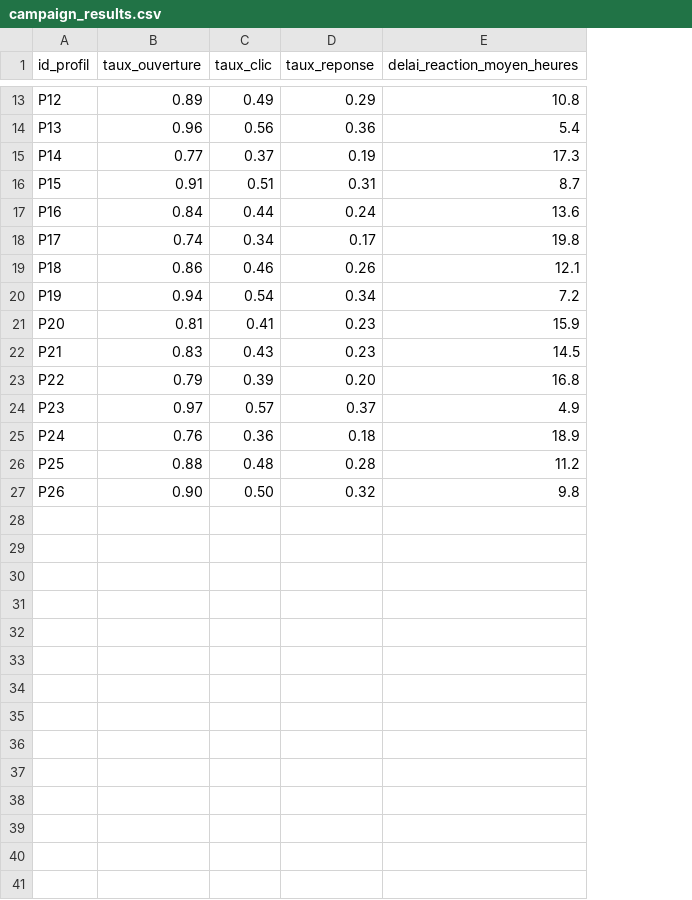
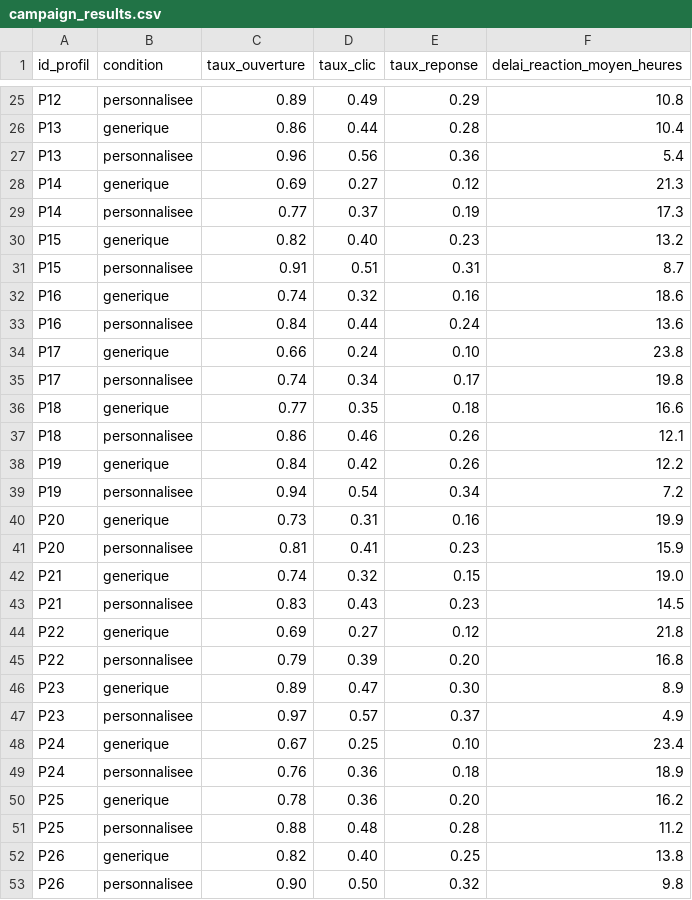
Before and after one commit to ThomasJouvenceau/PhishProfileML, a CSV file: data/campaign_results.csv, drawn as a sheet; only a part is shown, gaps mark what is left out; the diff covers the shown part only; the diff names each change by its address in the sheet, - before the commit and + after, or states it on an @@ line.

Commit message:
update folder data

```diff
--- a/data/campaign_results.csv
+++ b/data/campaign_results.csv
+column B (condition), row 25: personnalisee; row 27: personnalisee; row 29: personnalisee; row 31: personnalisee; row 33: personnalisee; row 35: personnalisee; row 37: personnalisee; row 39: personnalisee; row 41: personnalisee; row 43: personnalisee; row 45: personnalisee; row 47: personnalisee; row 49: personnalisee; row 51: personnalisee; row 53: personnalisee
+row 26: P13 | generique | 0.86 | 0.44 | 0.28 | 10.4
+row 28: P14 | generique | 0.69 | 0.27 | 0.12 | 21.3
+row 30: P15 | generique | 0.82 | 0.40 | 0.23 | 13.2
+row 32: P16 | generique | 0.74 | 0.32 | 0.16 | 18.6
+row 34: P17 | generique | 0.66 | 0.24 | 0.10 | 23.8
+row 36: P18 | generique | 0.77 | 0.35 | 0.18 | 16.6
+row 38: P19 | generique | 0.84 | 0.42 | 0.26 | 12.2
+row 40: P20 | generique | 0.73 | 0.31 | 0.16 | 19.9
+row 42: P21 | generique | 0.74 | 0.32 | 0.15 | 19.0
+row 44: P22 | generique | 0.69 | 0.27 | 0.12 | 21.8
+row 46: P23 | generique | 0.89 | 0.47 | 0.30 | 8.9
+row 48: P24 | generique | 0.67 | 0.25 | 0.10 | 23.4
+row 50: P25 | generique | 0.78 | 0.36 | 0.20 | 16.2
+row 52: P26 | generique | 0.82 | 0.40 | 0.25 | 13.8
```
Also changed, not shown: 12 added rows elsewhere in this file, results/tables/campaign_comparison.csv, results/tables/performance_by_segment.csv, 5 other files.
